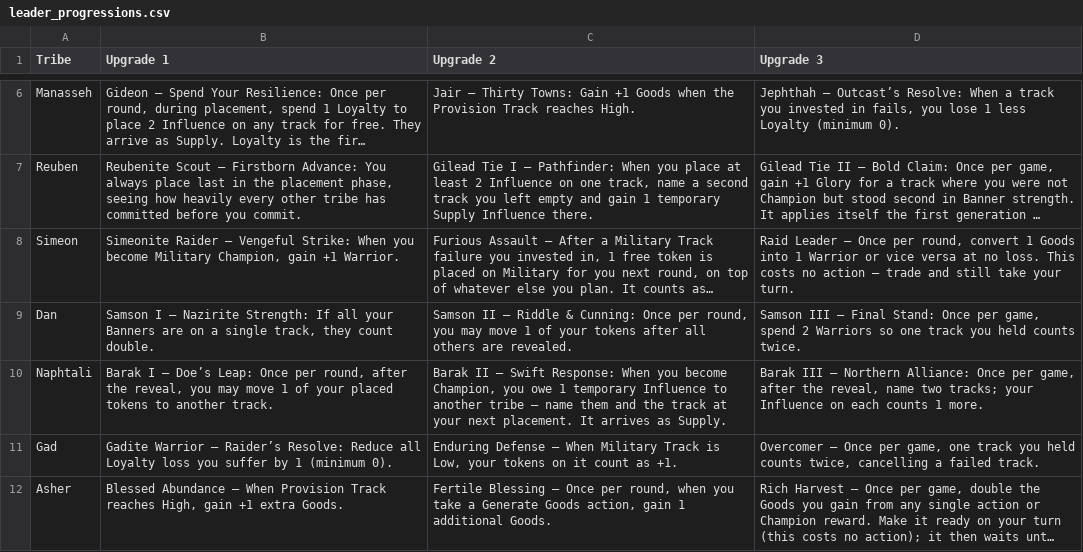
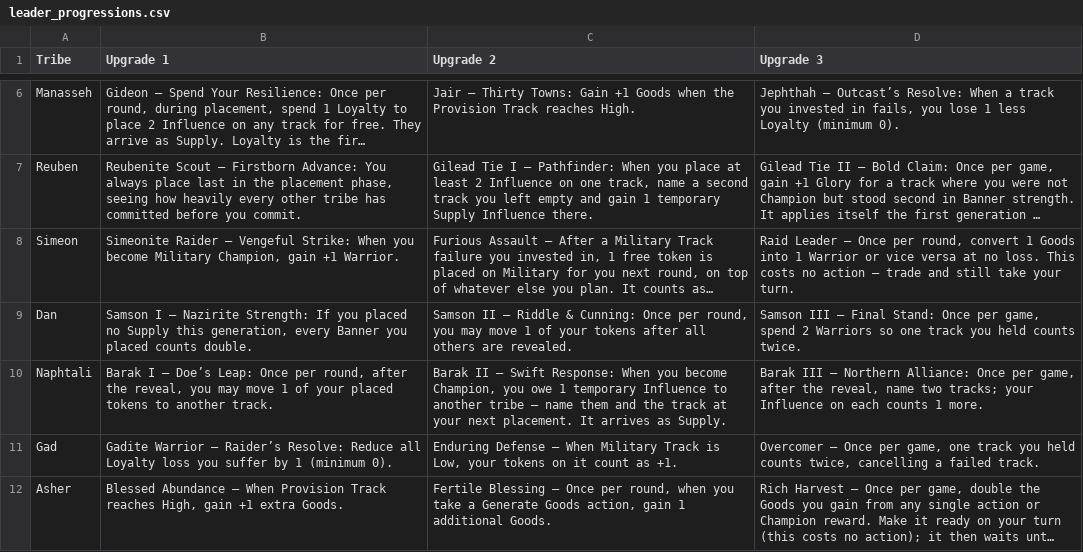
Before and after one commit to JodiSolbrig/canaan-twelve-banners, a CSV file: csv/leader_progressions.csv, drawn as a sheet; only a part is shown, gaps mark what is left out; long unchanged cells end in …; the diff names each change by its address in the sheet, - before the commit and + after, or states it on an @@ line.

```diff
--- a/csv/leader_progressions.csv
+++ b/csv/leader_progressions.csv
-B9 (Upgrade 1): …Strength: If all your Banners are on a single track, they count double.
+B9 (Upgrade 1): …Strength: If you placed no Supply this generation, every Banner you placed counts double.
```
Also changed, not shown: print/component-studio/leader-cards.csv, print/component-studio/tribe-boards.csv, 7 other files.
